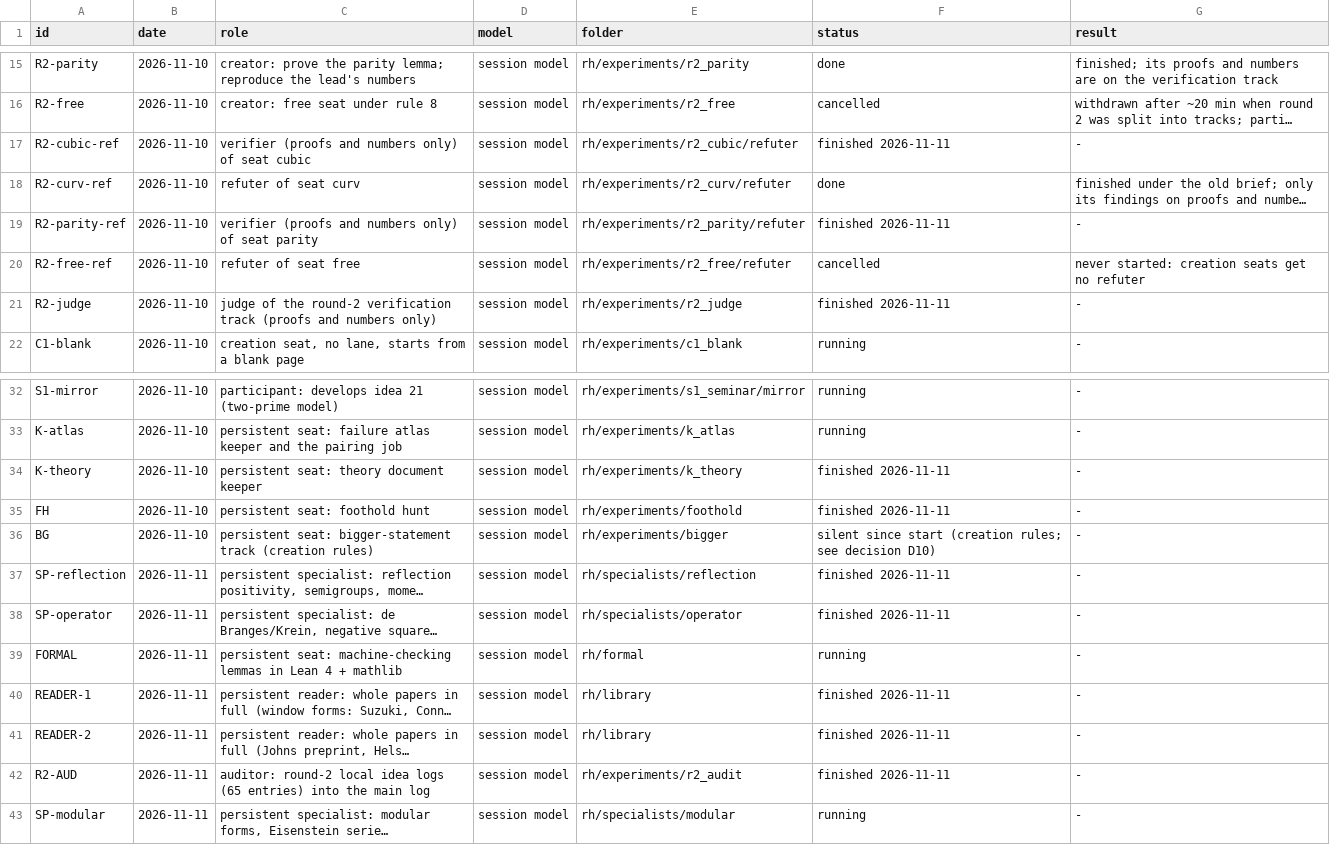
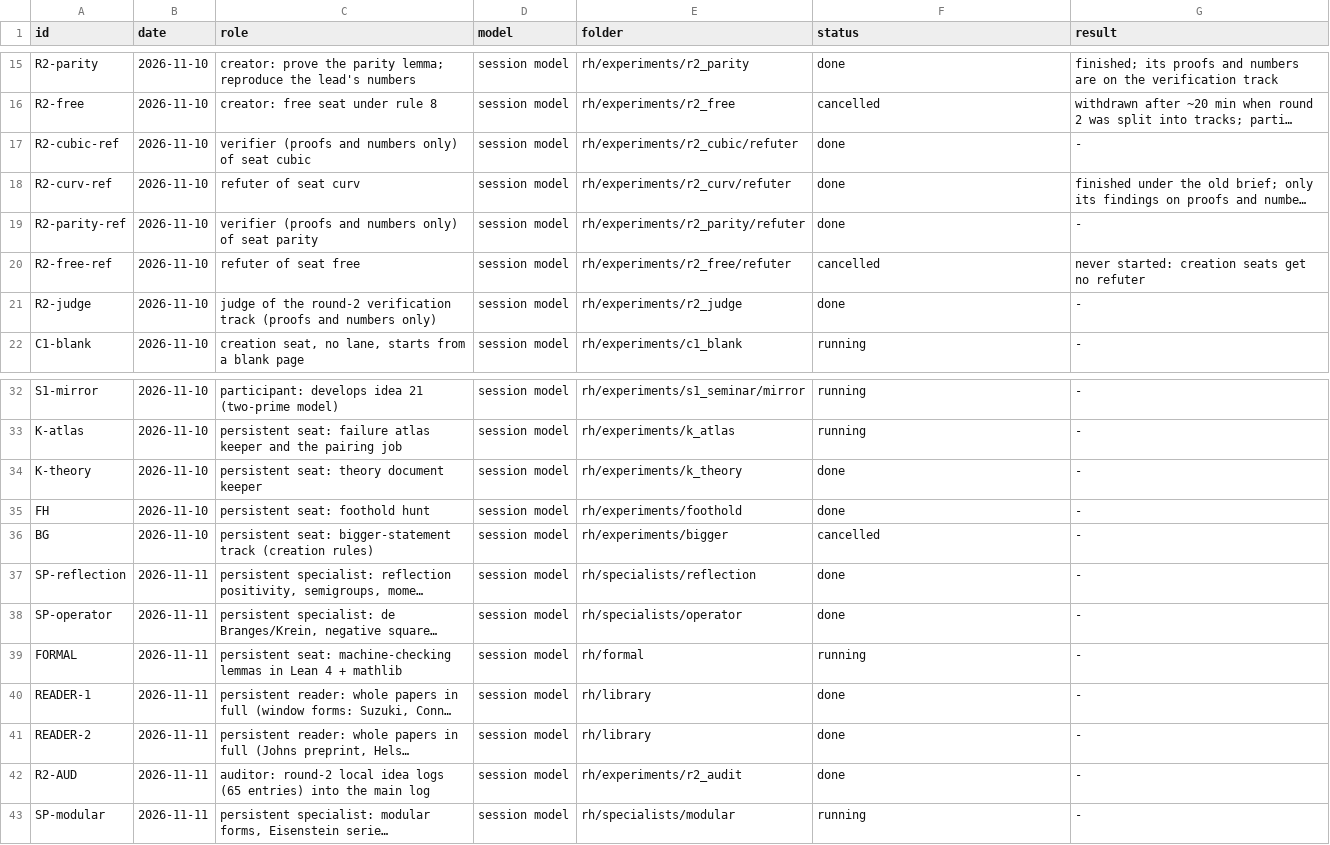
Before and after one commit to startingends/ysolucki, a TSV file: docs/AGENT_REGISTRY.tsv, drawn as a sheet; only a part is shown, gaps mark what is left out; long unchanged cells end in …; the diff names each change by its address in the sheet, - before the commit and + after, or states it on an @@ line.

```diff
--- a/docs/AGENT_REGISTRY.tsv
+++ b/docs/AGENT_REGISTRY.tsv
-F17 (status): finished 2026-11-11
+F17 (status): done
-F19 (status): finished 2026-11-11
+F19 (status): done
-F21 (status): finished 2026-11-11
+F21 (status): done
-F34:F35 (status): finished 2026-11-11
+F34:F35 (status): done
-F36 (status): silent since start (creation rules; see decision D10)
+F36 (status): cancelled
-F37:F38 (status): finished 2026-11-11
+F37:F38 (status): done
-F40:F42 (status): finished 2026-11-11
+F40:F42 (status): done
```
